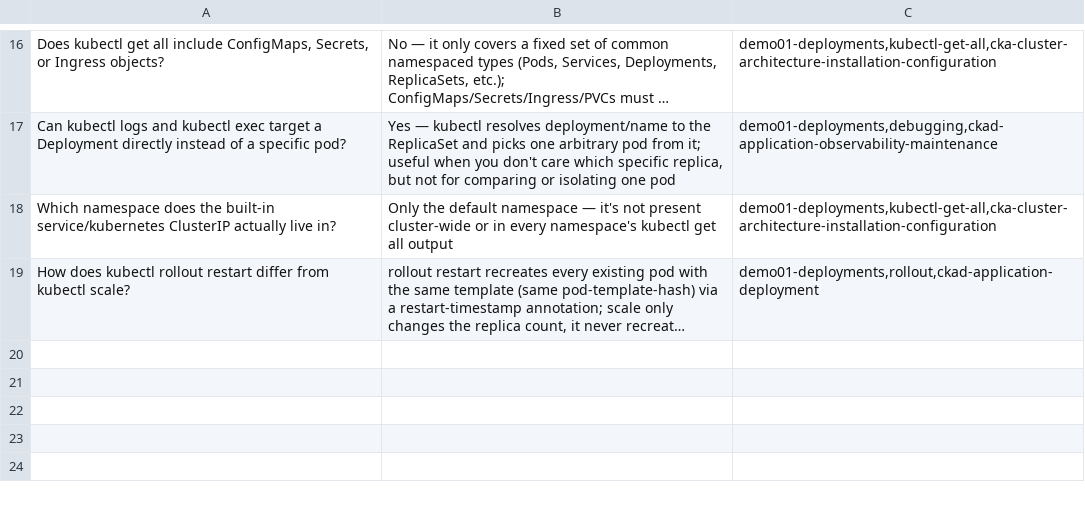
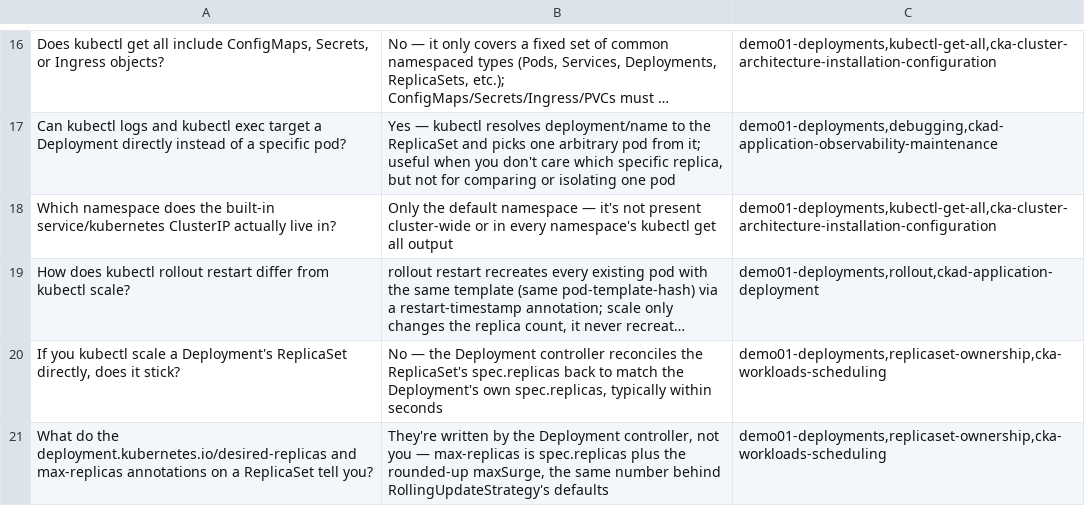
Before and after one commit to rselvantech/k8s-platform-labs, a CSV file: 02-deployments/01-basic-deployment/01-basic-deployment-anki.csv, drawn as a sheet; only a part is shown, gaps mark what is left out; long unchanged cells end in …; the diff names each change by its address in the sheet, - before the commit and + after, or states it on an @@ line.

Commit message:
fix(k8s-platform-labs): 02-deployments/Demo 01 & 02 - update README and manifests as per review comments path: 02-deployments/01-basic-deployment path: 02-deployments/02-rolling-update-recreate

```diff
--- a/02-deployments/01-basic-deployment/01-basic-deployment-anki.csv
+++ b/02-deployments/01-basic-deployment/01-basic-deployment-anki.csv
+row 20: If you kubectl scale a Deployment's ReplicaSet directly, does it stick? | No — the Deployment controller reconciles the ReplicaSet's spec.replicas back to match the Deployment's own spec.replicas, typically within seconds | demo01-deployments,replicaset-ownership,cka-workloads-scheduling
+row 21: What do the deployment.kubernetes.io/desired-replicas and max-replicas annotations on a ReplicaSet tell you? | They're written by the Deployment controller, not you — max-replicas is spec.replicas plus the rounded-up maxSurge, the same number behind RollingUpdateStrategy's defaults | demo01-deployments,replicaset-ownership,cka-workloads-scheduling
```
Also changed, not shown: 13 other files.
